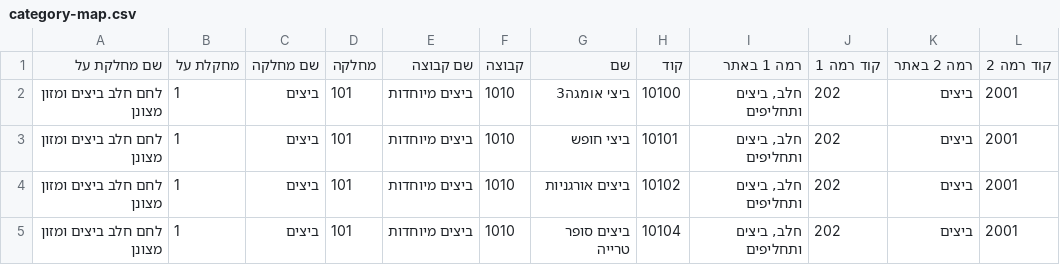
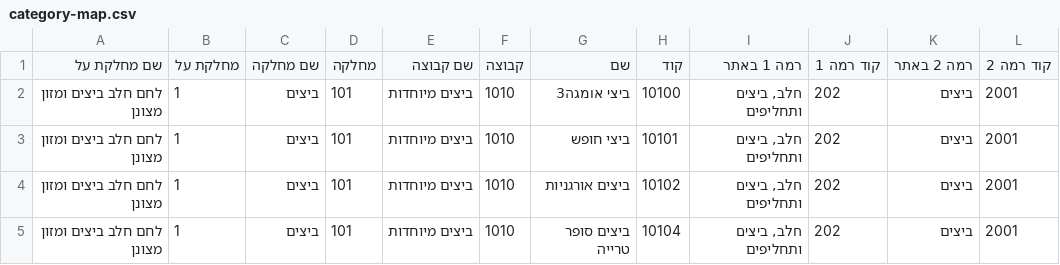
Before and after one commit to shopik-admin/shopik-app, a CSV file: server/scripts/category-map.csv, drawn as a sheet; only a part is shown; the diff names each change by its address in the sheet, - before the commit and + after, or states it on an @@ line.

Commit message:
fix: correct spelling of 'מחלקת על' in category flags and related tests

```diff
--- a/server/scripts/category-map.csv
+++ b/server/scripts/category-map.csv
-B1: מחקלת על
+B1: מחלקת על
```
Also changed, not shown: 5 other files.
